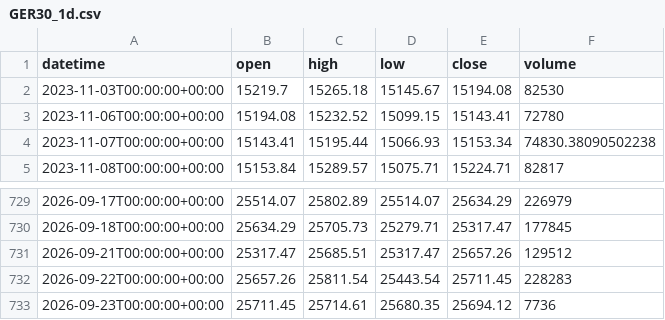
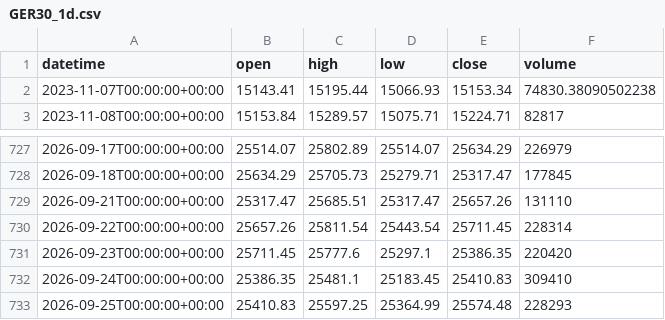
Before and after one commit to getdata-finance/ger30-1d-ohlcv-index-historical-data, a CSV file: GER30_1d.csv, drawn as a sheet; only a part is shown, gaps mark what is left out.

```diff
--- a/GER30_1d.csv
+++ b/GER30_1d.csv
@@ -1,4 +1,2 @@
 datetime,open,high,low,close,volume
-2023-11-03T00:00:00+00:00,15219.7,15265.18,15145.67,15194.08,82530
-2023-11-06T00:00:00+00:00,15194.08,15232.52,15099.15,15143.41,72780
 2023-11-07T00:00:00+00:00,15143.41,15195.44,15066.93,15153.34,74830.38090502238
@@ -730,4 +728,6 @@ datetime,open,high,low,close,volume
 2026-09-18T00:00:00+00:00,25634.29,25705.73,25279.71,25317.47,177845
-2026-09-21T00:00:00+00:00,25317.47,25685.51,25317.47,25657.26,129512
-2026-09-22T00:00:00+00:00,25657.26,25811.54,25443.54,25711.45,228283
-2026-09-23T00:00:00+00:00,25711.45,25714.61,25680.35,25694.12,7736
+2026-09-21T00:00:00+00:00,25317.47,25685.51,25317.47,25657.26,131110
+2026-09-22T00:00:00+00:00,25657.26,25811.54,25443.54,25711.45,228314
+2026-09-23T00:00:00+00:00,25711.45,25777.6,25297.1,25386.35,220420
+2026-09-24T00:00:00+00:00,25386.35,25481.1,25183.45,25410.83,309410
+2026-09-25T00:00:00+00:00,25410.83,25597.25,25364.99,25574.48,228293
```
Also changed, not shown: 1 other file.
